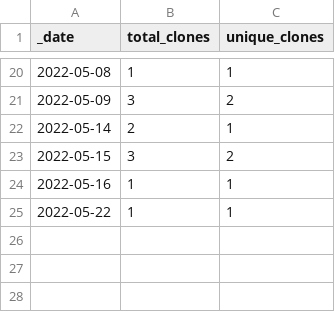
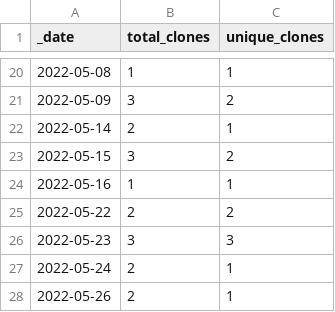
Before and after one commit to rgiessmann/2, a CSV file: traffic/clones.csv, drawn as a sheet; only a part is shown, gaps mark what is left out.

Commit message:
GitHub traffic

```diff
--- a/traffic/clones.csv
+++ b/traffic/clones.csv
@@ -24,2 +24,5 @@ _date,total_clones,unique_clones
 2022-05-16,1,1
-2022-05-22,1,1
+2022-05-22,2,2
+2022-05-23,3,3
+2022-05-24,2,1
+2022-05-26,2,1
```
Also changed, not shown: 1 other file.
